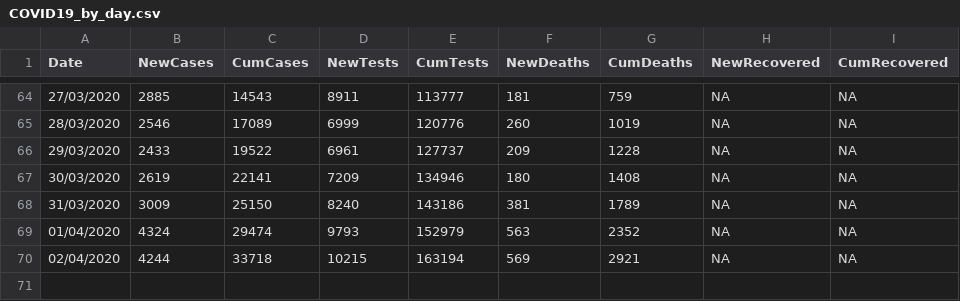
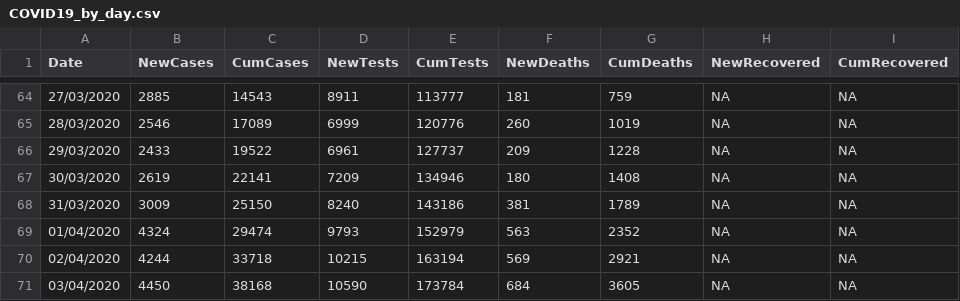
Before and after one commit to emmadoughty/Daily_COVID-19, a CSV file: Data/COVID19_by_day.csv, drawn as a sheet; only a part is shown, gaps mark what is left out.

```diff
--- a/Data/COVID19_by_day.csv
+++ b/Data/COVID19_by_day.csv
@@ -70 +70,2 @@
 02/04/2020,4244,33718,10215,163194,569,2921,NA,NA
+03/04/2020,4450,38168,10590,173784,684,3605,NA,NA
```
Also changed, not shown: Data/COVID19_by_area.csv, Data/COVID19_cum.csv, 7 other files.
